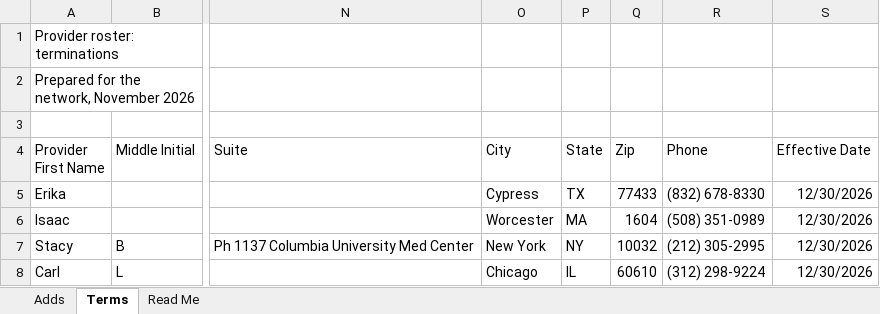
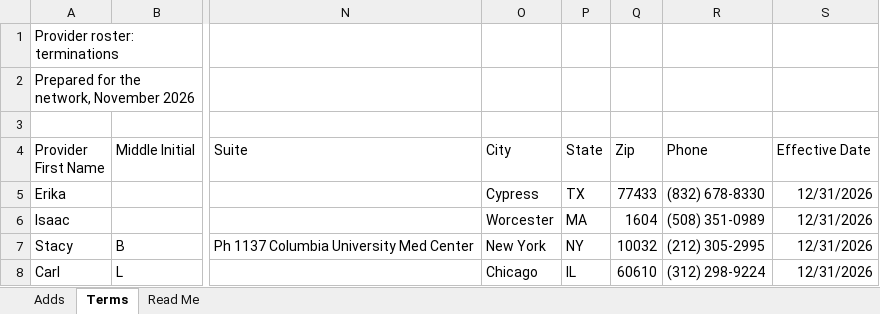
Before and after one commit to costpluswellness/rostermapper, an Excel workbook: demo/rosters/tidy-workbook.xlsx, sheet Terms, drawn as a sheet; only a part is shown, gaps mark what is left out; values as stored, in another font and other column widths than the file's, no borders; the diff names each change by its address in the sheet, - before the commit and + after, or states it on an @@ line.

```diff
--- a/demo/rosters/tidy-workbook.xlsx (sheet Terms)
+++ b/demo/rosters/tidy-workbook.xlsx (sheet Terms)
-S5:S8 (Effective Date): 12/30/2026
+S5:S8 (Effective Date): 12/31/2026
```
Also changed, not shown: sheet Adds, demo/rosters/multi-location.xlsx, demo/rosters/wide-locations.xlsx, 9 other files.
